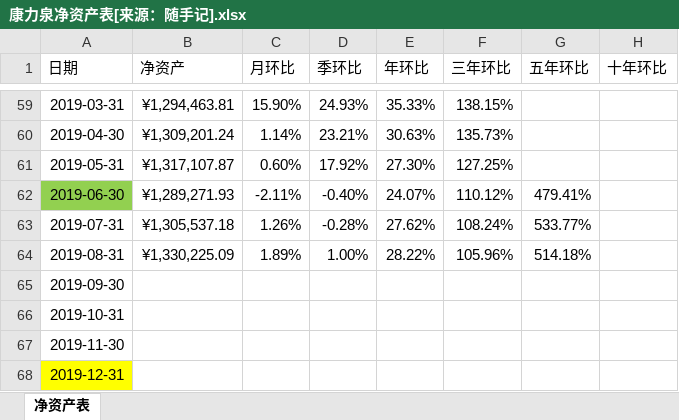
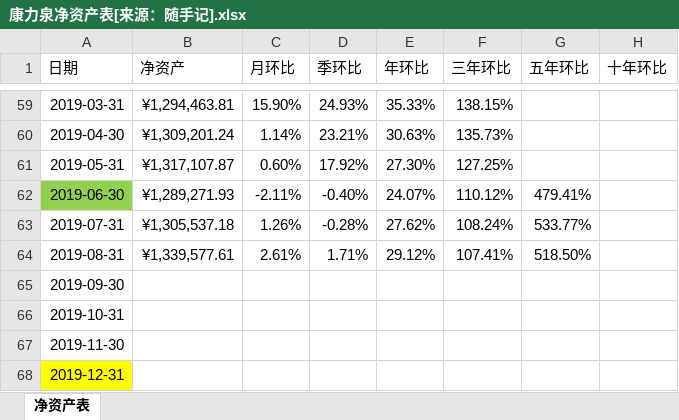
Before and after one commit to klq26/finance-data, an Excel workbook: Portfolio/康力泉净资产表[来源：随手记].xlsx, sheet 净资产表, drawn as a sheet; only a part is shown, gaps mark what is left out; values as stored, in another font and other column widths than the file's, no borders; conditional formats not drawn; the diff names each change by its address in the sheet, - before the commit and + after, or states it on an @@ line.

```diff
--- a/Portfolio/康力泉净资产表[来源：随手记].xlsx (sheet 净资产表)
+++ b/Portfolio/康力泉净资产表[来源：随手记].xlsx (sheet 净资产表)
-B64 (净资产): ¥1,330,225.09
+B64 (净资产): ¥1,339,577.61
-C64 (月环比): 1.89%
+C64 (月环比): 2.61%
-D64 (季环比): 1.00%
+D64 (季环比): 1.71%
-E64 (年环比): 28.22%
+E64 (年环比): 29.12%
-F64 (三年环比): 105.96%
+F64 (三年环比): 107.41%
-G64 (五年环比): 514.18%
+G64 (五年环比): 518.50%
```
Also changed, not shown: Portfolio/父母资产配置情况.xlsm, Portfolio/资产配置情况.xlsm, 3 other files.
